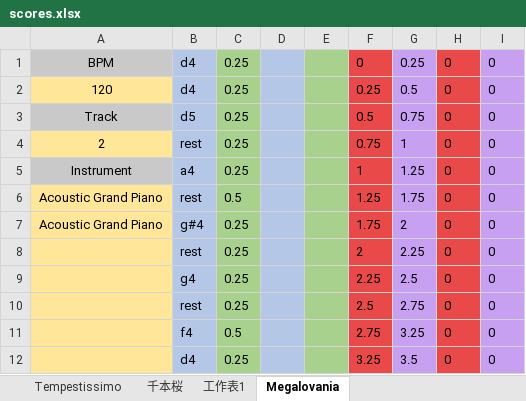
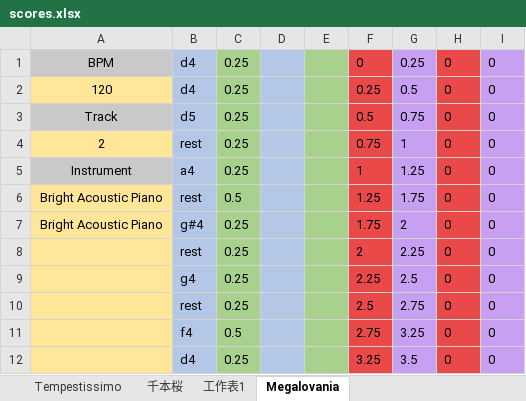
Before and after one commit to LY02-chen/python-MidiWrite, an Excel workbook: scores.xlsx, sheet Megalovania, drawn as a sheet; only a part is shown; values as stored, in another font and other column widths than the file's, no borders; the diff names each change by its address in the sheet, - before the commit and + after, or states it on an @@ line.

```diff
--- a/scores.xlsx (sheet Megalovania)
+++ b/scores.xlsx (sheet Megalovania)
-A6:A7: Acoustic Grand Piano
+A6:A7: Bright Acoustic Piano
```
Also changed, not shown: sheet 工作表1, sheet 千本桜, sheet Tempestissimo, 5 other files.
